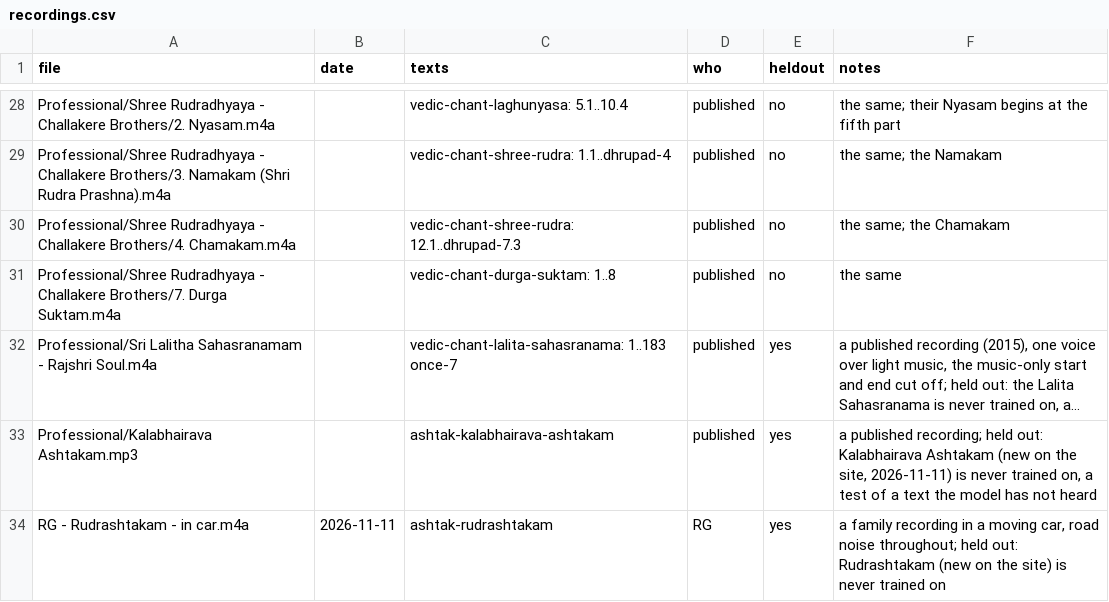
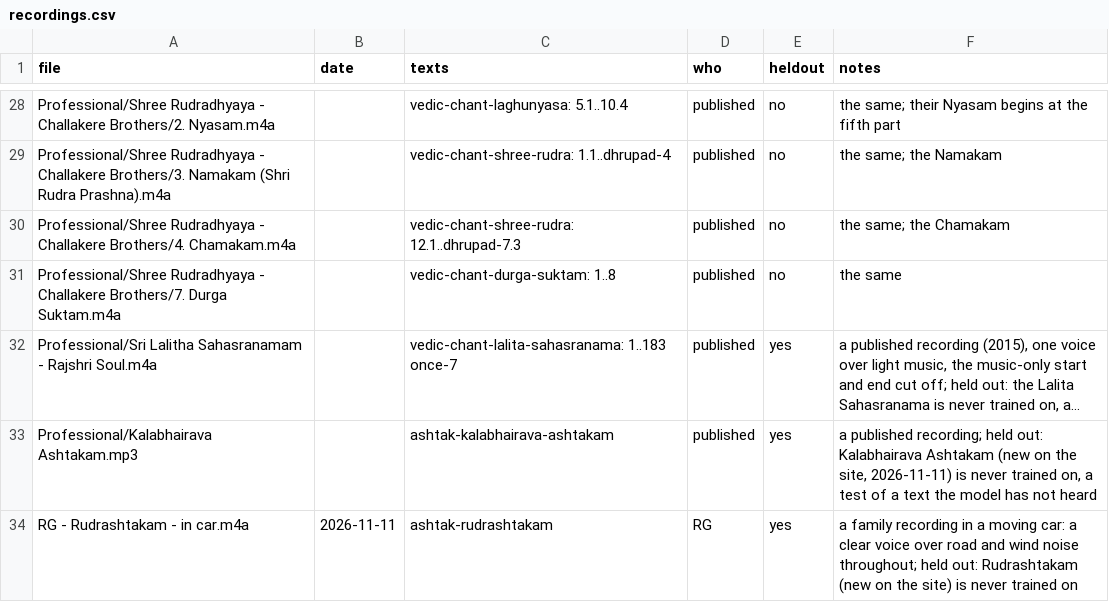
Before and after one commit to satishghanekar/shravan-model, a CSV file: recordings.csv, drawn as a sheet; only a part is shown, gaps mark what is left out; long unchanged cells end in …; the diff names each change by its address in the sheet, - before the commit and + after, or states it on an @@ line.

```diff
--- a/recordings.csv
+++ b/recordings.csv
-F34 (notes): …a moving car, road noise throughout;…
+F34 (notes): …a moving car: a clear voice over road and wind noise throughout;…
```
Also changed, not shown: 1 other file.
